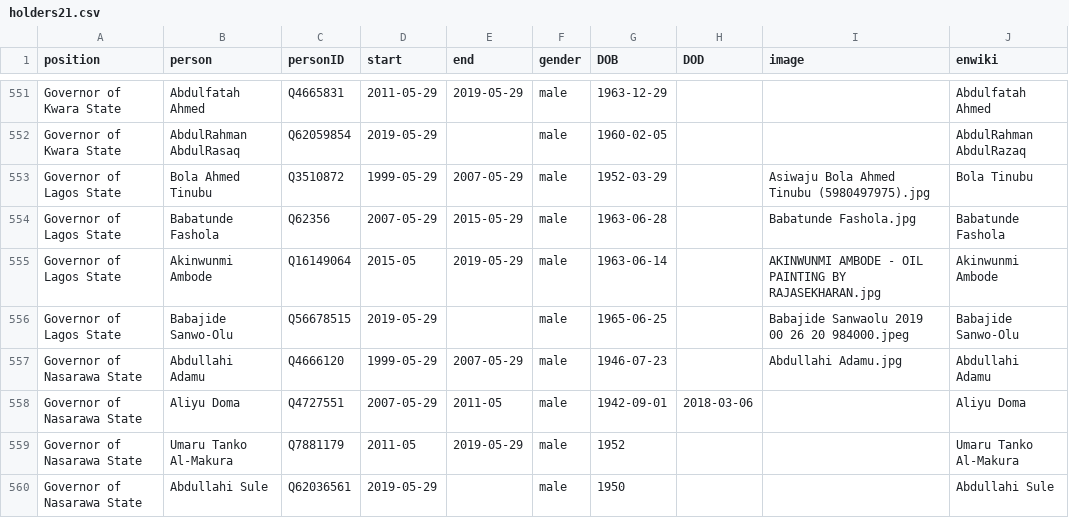
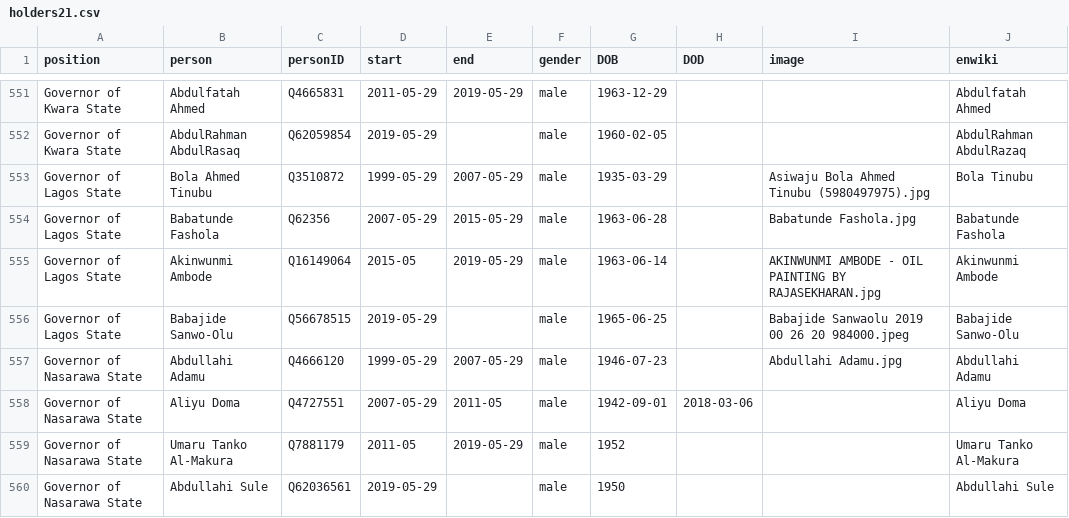
Before and after one commit to every-politician-scrapers/nigeria, a CSV file: html/holders21.csv, drawn as a sheet; only a part is shown, gaps mark what is left out.

Commit message:
PCB update

```diff
--- a/html/holders21.csv
+++ b/html/holders21.csv
@@ -552,3 +552,3 @@ Governor of Kwara State,Abdulfatah Ahmed,Q4665831,2011-05-29,2019-05-29,male,196
 Governor of Kwara State,AbdulRahman AbdulRasaq,Q62059854,2019-05-29,,male,1960-02-05,,,AbdulRahman AbdulRazaq
-Governor of Lagos State,Bola Ahmed Tinubu,Q3510872,1999-05-29,2007-05-29,male,1952-03-29,,Asiwaju Bola Ahmed Tinubu (5980497975).jpg,Bola Tinubu
+Governor of Lagos State,Bola Ahmed Tinubu,Q3510872,1999-05-29,2007-05-29,male,1935-03-29,,Asiwaju Bola Ahmed Tinubu (5980497975).jpg,Bola Tinubu
 Governor of Lagos State,Babatunde Fashola,Q62356,2007-05-29,2015-05-29,male,1963-06-28,,Babatunde Fashola.jpg,Babatunde Fashola
```
